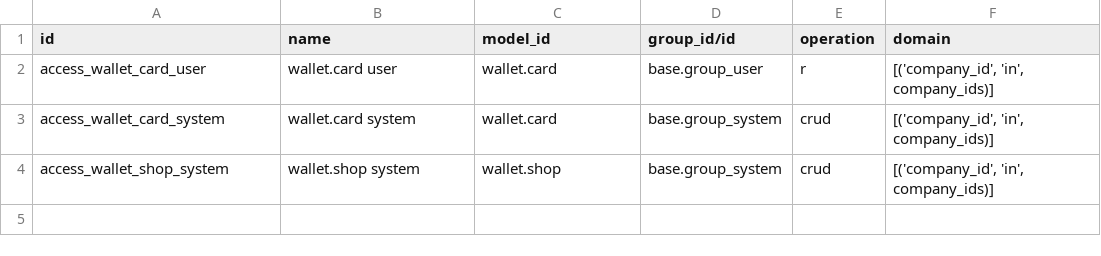
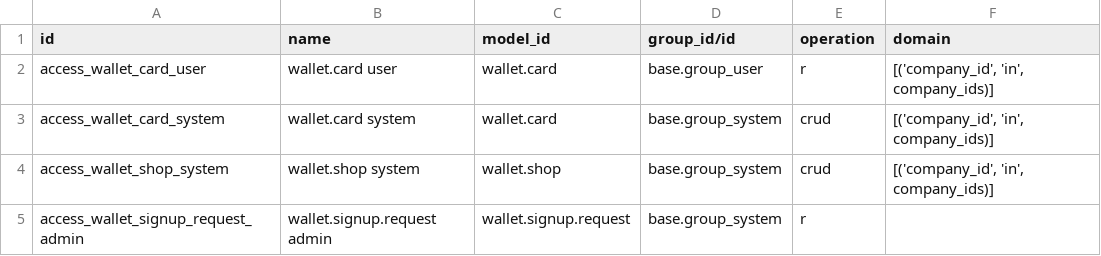
Before and after one commit to avalahEE/tieroo-odoo, a CSV file: tieroo/security/ir.access.csv, drawn as a sheet.

Commit message:
Tieroo for Odoo 20.0 (from d5dd614)

```diff
--- a/tieroo/security/ir.access.csv
+++ b/tieroo/security/ir.access.csv
@@ -4 +4,2 @@ access_wallet_card_system,wallet.card system,wallet.card,base.group_system,crud,
 access_wallet_shop_system,wallet.shop system,wallet.shop,base.group_system,crud,"[('company_id', 'in', company_ids)]"
+access_wallet_signup_request_admin,wallet.signup.request admin,wallet.signup.request,base.group_system,r,
```
Also changed, not shown: 27 other files.
